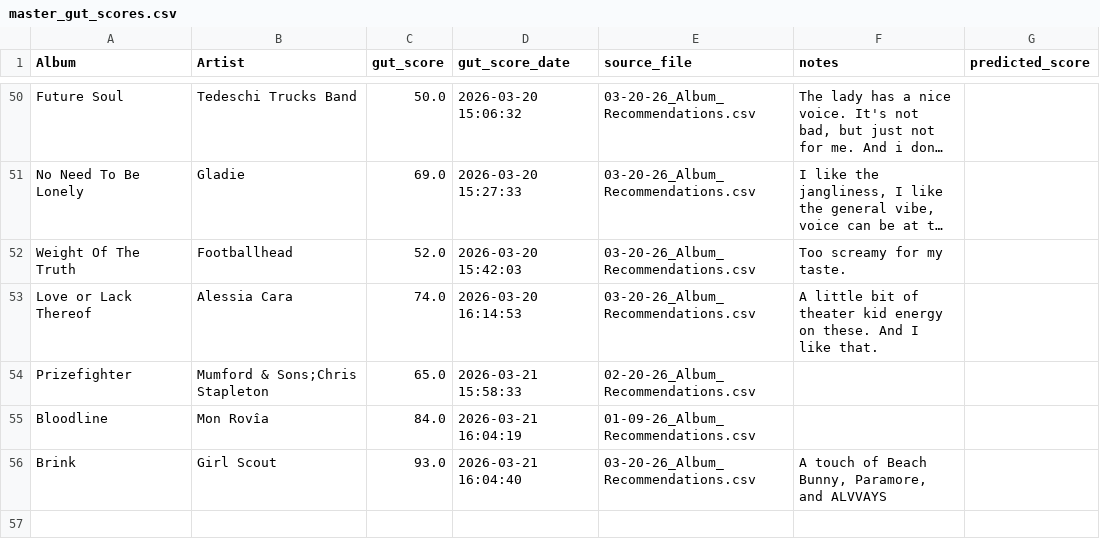
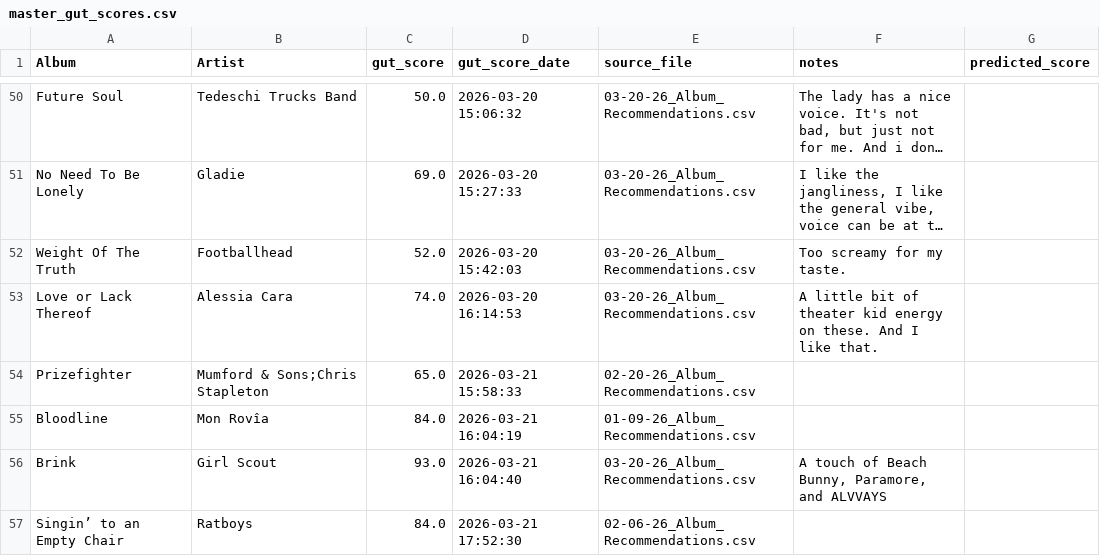
Before and after one commit to MikeStrusz/Music_Taste_Machine_Learning_Model, a CSV file: feedback/master_gut_scores.csv, drawn as a sheet; only a part is shown, gaps mark what is left out; long unchanged cells end in …; the diff names each change by its address in the sheet, - before the commit and + after, or states it on an @@ line.

```diff
--- a/feedback/master_gut_scores.csv
+++ b/feedback/master_gut_scores.csv
+row 57: Singin’ to an Empty Chair | Ratboys | 84.0 | 2026-03-21 17:52:30 | 02-06-26_Album_Recommendations.csv
```
Also changed, not shown: feedback/02-06-26_gut_scores.csv, 7 other files.
